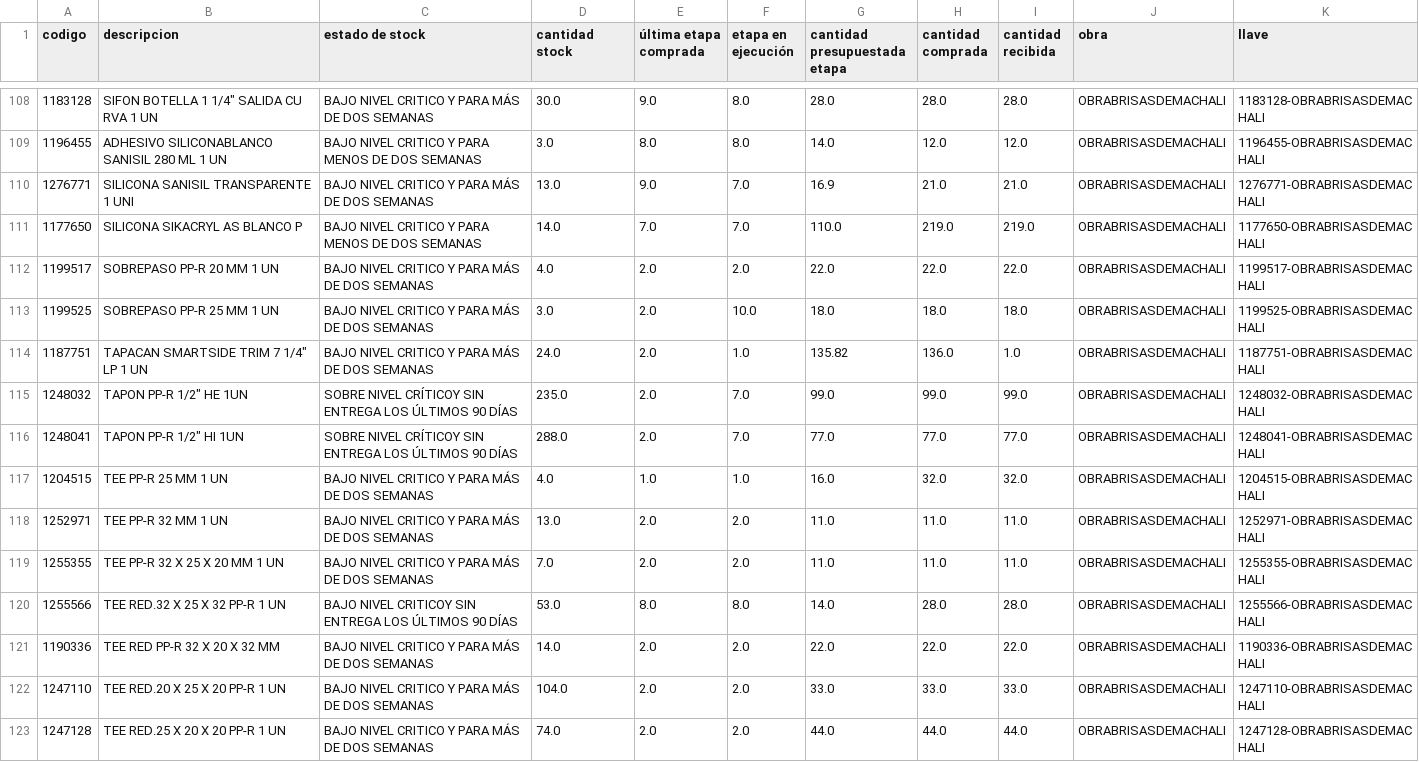
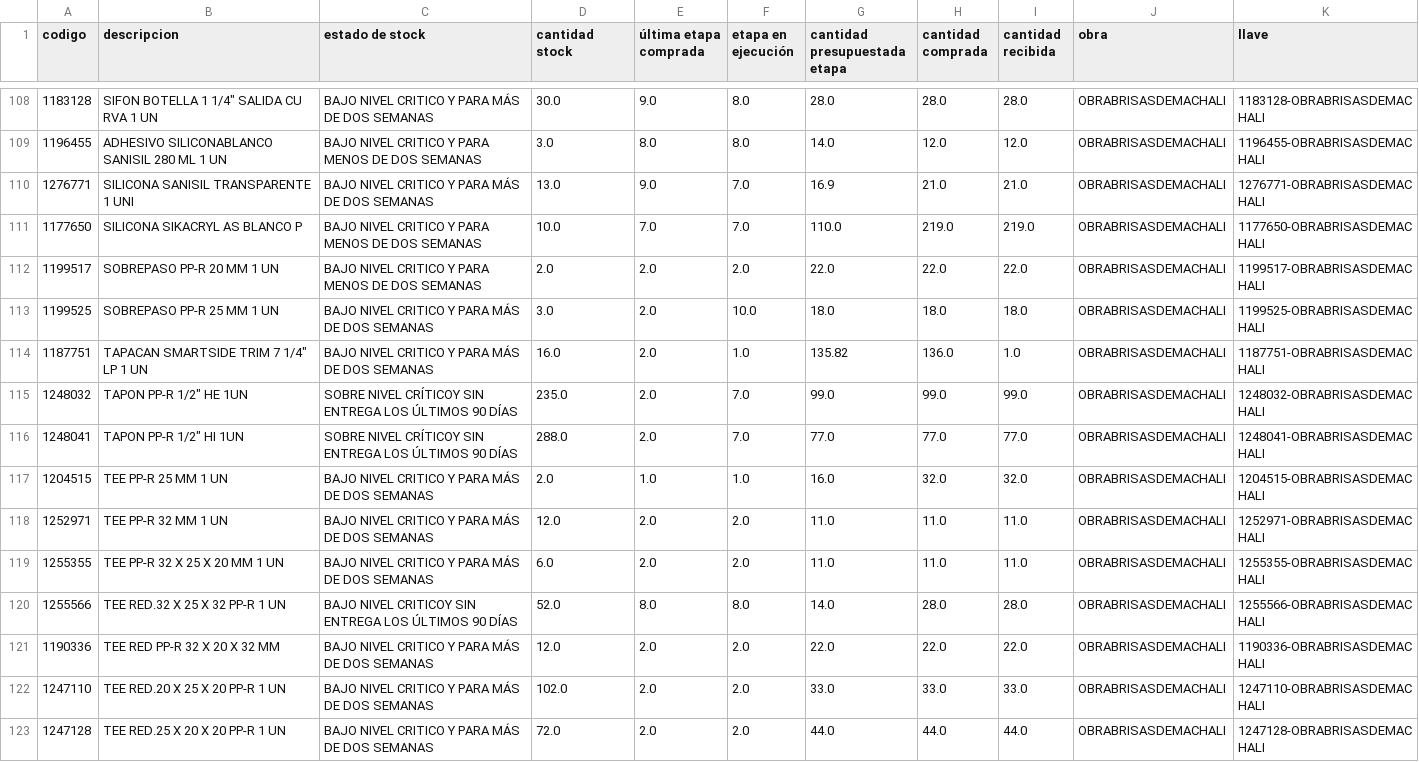
Before and after one commit to neron1020/QR, a CSV file: stock_critico_master.csv, drawn as a sheet; only a part is shown, gaps mark what is left out; the diff covers the shown part only.

Commit message:
✅ Actualización automática: stock_critico_master.csv

```diff
--- a/stock_critico_master.csv
+++ b/stock_critico_master.csv
@@ -110,14 +110,14 @@
 1276771,SILICONA SANISIL TRANSPARENTE 1 UNI,BAJO NIVEL CRITICO Y PARA MÁS DE DOS SEMANAS,13.0,9.0,7.0,16.9,21.0,21.0,OBRABRISASDEMACHALI,1276771-OBRABRISASDEMACHALI
-1177650,SILICONA SIKACRYL AS BLANCO P,BAJO NIVEL CRITICO Y PARA MENOS DE DOS SEMANAS,14.0,7.0,7.0,110.0,219.0,219.0,OBRABRISASDEMACHALI,1177650-OBRABRISASDEMACHALI
-1199517,SOBREPASO PP-R 20 MM 1 UN,BAJO NIVEL CRITICO Y PARA MÁS DE DOS SEMANAS,4.0,2.0,2.0,22.0,22.0,22.0,OBRABRISASDEMACHALI,1199517-OBRABRISASDEMACHALI
+1177650,SILICONA SIKACRYL AS BLANCO P,BAJO NIVEL CRITICO Y PARA MENOS DE DOS SEMANAS,10.0,7.0,7.0,110.0,219.0,219.0,OBRABRISASDEMACHALI,1177650-OBRABRISASDEMACHALI
+1199517,SOBREPASO PP-R 20 MM 1 UN,BAJO NIVEL CRITICO Y PARA MENOS DE DOS SEMANAS,2.0,2.0,2.0,22.0,22.0,22.0,OBRABRISASDEMACHALI,1199517-OBRABRISASDEMACHALI
 1199525,SOBREPASO PP-R 25 MM 1 UN,BAJO NIVEL CRITICO Y PARA MÁS DE DOS SEMANAS,3.0,2.0,10.0,18.0,18.0,18.0,OBRABRISASDEMACHALI,1199525-OBRABRISASDEMACHALI
-1187751,"TAPACAN SMARTSIDE TRIM 7 1/4"" LP 1 UN",BAJO NIVEL CRITICO Y PARA MÁS DE DOS SEMANAS,24.0,2.0,1.0,135.82,136.0,1.0,OBRABRISASDEMACHALI,1187751-OBRABRISASDEMACHALI
+1187751,"TAPACAN SMARTSIDE TRIM 7 1/4"" LP 1 UN",BAJO NIVEL CRITICO Y PARA MÁS DE DOS SEMANAS,16.0,2.0,1.0,135.82,136.0,1.0,OBRABRISASDEMACHALI,1187751-OBRABRISASDEMACHALI
 1248032,"TAPON PP-R 1/2"" HE 1UN",SOBRE NIVEL CRÍTICOY SIN ENTREGA LOS ÚLTIMOS 90 DÍAS,235.0,2.0,7.0,99.0,99.0,99.0,OBRABRISASDEMACHALI,1248032-OBRABRISASDEMACHALI
 1248041,"TAPON PP-R 1/2"" HI 1UN",SOBRE NIVEL CRÍTICOY SIN ENTREGA LOS ÚLTIMOS 90 DÍAS,288.0,2.0,7.0,77.0,77.0,77.0,OBRABRISASDEMACHALI,1248041-OBRABRISASDEMACHALI
-1204515,TEE PP-R 25 MM 1 UN,BAJO NIVEL CRITICO Y PARA MÁS DE DOS SEMANAS,4.0,1.0,1.0,16.0,32.0,32.0,OBRABRISASDEMACHALI,1204515-OBRABRISASDEMACHALI
-1252971,TEE PP-R 32 MM 1 UN,BAJO NIVEL CRITICO Y PARA MÁS DE DOS SEMANAS,13.0,2.0,2.0,11.0,11.0,11.0,OBRABRISASDEMACHALI,1252971-OBRABRISASDEMACHALI
-1255355,TEE PP-R 32 X 25 X 20 MM 1 UN,BAJO NIVEL CRITICO Y PARA MÁS DE DOS SEMANAS,7.0,2.0,2.0,11.0,11.0,11.0,OBRABRISASDEMACHALI,1255355-OBRABRISASDEMACHALI
-1255566,TEE RED.32 X 25 X 32 PP-R 1 UN,BAJO NIVEL CRITICOY SIN ENTREGA LOS ÚLTIMOS 90 DÍAS,53.0,8.0,8.0,14.0,28.0,28.0,OBRABRISASDEMACHALI,1255566-OBRABRISASDEMACHALI
-1190336,TEE RED PP-R 32 X 20 X 32 MM ,BAJO NIVEL CRITICO Y PARA MÁS DE DOS SEMANAS,14.0,2.0,2.0,22.0,22.0,22.0,OBRABRISASDEMACHALI,1190336-OBRABRISASDEMACHALI
-1247110,TEE RED.20 X 25 X 20 PP-R 1 UN,BAJO NIVEL CRITICO Y PARA MÁS DE DOS SEMANAS,104.0,2.0,2.0,33.0,33.0,33.0,OBRABRISASDEMACHALI,1247110-OBRABRISASDEMACHALI
-1247128,TEE RED.25 X 20 X 20 PP-R 1 UN,BAJO NIVEL CRITICO Y PARA MÁS DE DOS SEMANAS,74.0,2.0,2.0,44.0,44.0,44.0,OBRABRISASDEMACHALI,1247128-OBRABRISASDEMACHALI
+1204515,TEE PP-R 25 MM 1 UN,BAJO NIVEL CRITICO Y PARA MÁS DE DOS SEMANAS,2.0,1.0,1.0,16.0,32.0,32.0,OBRABRISASDEMACHALI,1204515-OBRABRISASDEMACHALI
+1252971,TEE PP-R 32 MM 1 UN,BAJO NIVEL CRITICO Y PARA MÁS DE DOS SEMANAS,12.0,2.0,2.0,11.0,11.0,11.0,OBRABRISASDEMACHALI,1252971-OBRABRISASDEMACHALI
+1255355,TEE PP-R 32 X 25 X 20 MM 1 UN,BAJO NIVEL CRITICO Y PARA MÁS DE DOS SEMANAS,6.0,2.0,2.0,11.0,11.0,11.0,OBRABRISASDEMACHALI,1255355-OBRABRISASDEMACHALI
+1255566,TEE RED.32 X 25 X 32 PP-R 1 UN,BAJO NIVEL CRITICOY SIN ENTREGA LOS ÚLTIMOS 90 DÍAS,52.0,8.0,8.0,14.0,28.0,28.0,OBRABRISASDEMACHALI,1255566-OBRABRISASDEMACHALI
+1190336,TEE RED PP-R 32 X 20 X 32 MM ,BAJO NIVEL CRITICO Y PARA MÁS DE DOS SEMANAS,12.0,2.0,2.0,22.0,22.0,22.0,OBRABRISASDEMACHALI,1190336-OBRABRISASDEMACHALI
+1247110,TEE RED.20 X 25 X 20 PP-R 1 UN,BAJO NIVEL CRITICO Y PARA MÁS DE DOS SEMANAS,102.0,2.0,2.0,33.0,33.0,33.0,OBRABRISASDEMACHALI,1247110-OBRABRISASDEMACHALI
+1247128,TEE RED.25 X 20 X 20 PP-R 1 UN,BAJO NIVEL CRITICO Y PARA MÁS DE DOS SEMANAS,72.0,2.0,2.0,44.0,44.0,44.0,OBRABRISASDEMACHALI,1247128-OBRABRISASDEMACHALI
```
Also changed, not shown: 1 added row, 3 removed rows and 136 edited cells elsewhere in this file.
